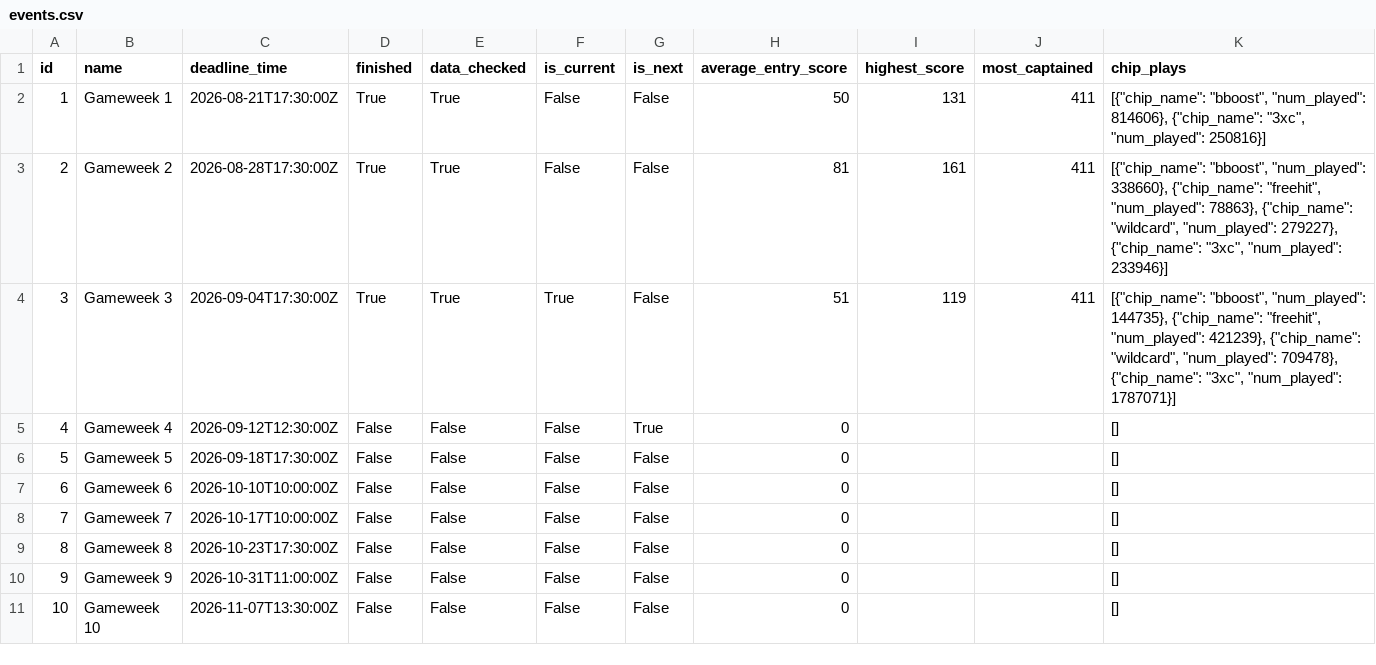
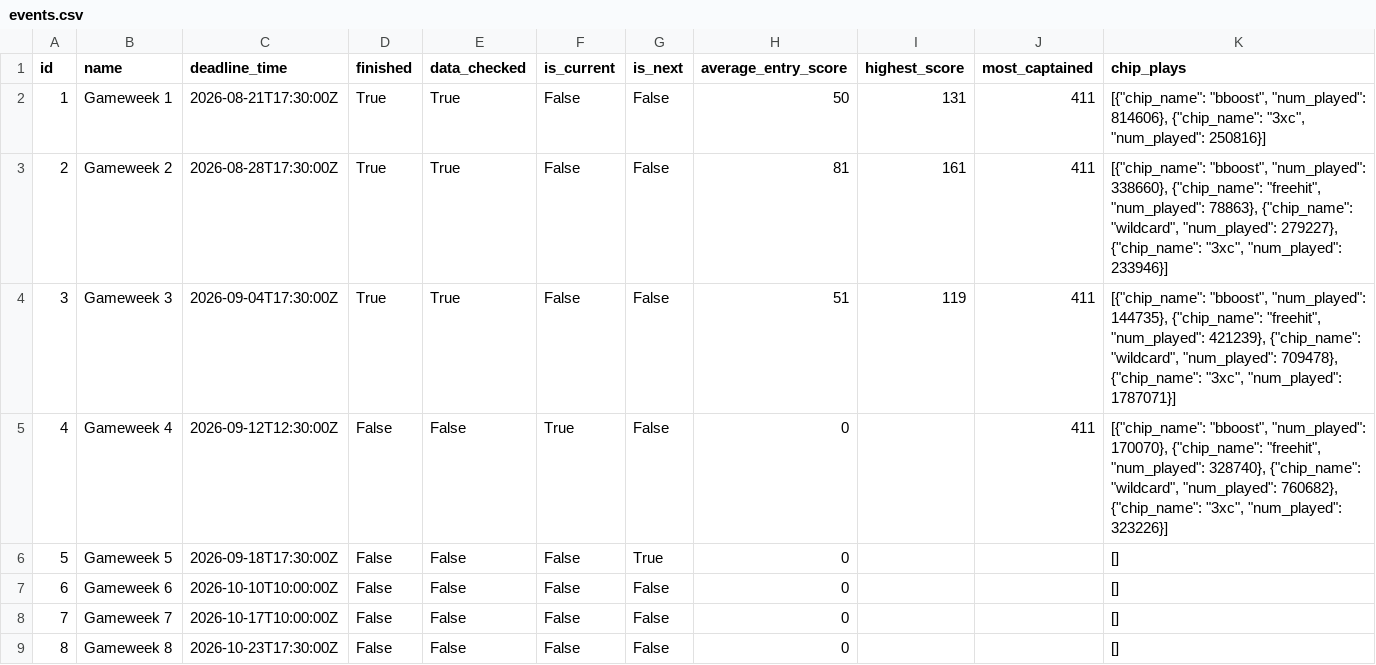
Before and after one commit to steinim/fpl-data, a CSV file: data/events.csv, drawn as a sheet; only a part is shown; the shorter side is filled out with more unchanged rows.

```diff
--- a/data/events.csv
+++ b/data/events.csv
@@ -3,5 +3,5 @@ id,name,deadline_time,finished,data_checked,is_current,is_next,average_entry_sco
 2,Gameweek 2,2026-08-28T17:30:00Z,True,True,False,False,81,161,411,"[{""chip_name"": ""bboost"", ""num_played"": 338660}, {""chip_name"": ""freehit"", ""num_played"": 78863}, {""chip_name"": ""wildcard"", ""num_played"": 279227}, {""chip_name"": ""3xc"", ""num_played"": 233946}]"
-3,Gameweek 3,2026-09-04T17:30:00Z,True,True,True,False,51,119,411,"[{""chip_name"": ""bboost"", ""num_played"": 144735}, {""chip_name"": ""freehit"", ""num_played"": 421239}, {""chip_name"": ""wildcard"", ""num_played"": 709478}, {""chip_name"": ""3xc"", ""num_played"": 1787071}]"
-4,Gameweek 4,2026-09-12T12:30:00Z,False,False,False,True,0,,,[]
-5,Gameweek 5,2026-09-18T17:30:00Z,False,False,False,False,0,,,[]
+3,Gameweek 3,2026-09-04T17:30:00Z,True,True,False,False,51,119,411,"[{""chip_name"": ""bboost"", ""num_played"": 144735}, {""chip_name"": ""freehit"", ""num_played"": 421239}, {""chip_name"": ""wildcard"", ""num_played"": 709478}, {""chip_name"": ""3xc"", ""num_played"": 1787071}]"
+4,Gameweek 4,2026-09-12T12:30:00Z,False,False,True,False,0,,411,"[{""chip_name"": ""bboost"", ""num_played"": 170070}, {""chip_name"": ""freehit"", ""num_played"": 328740}, {""chip_name"": ""wildcard"", ""num_played"": 760682}, {""chip_name"": ""3xc"", ""num_played"": 323226}]"
+5,Gameweek 5,2026-09-18T17:30:00Z,False,False,False,True,0,,,[]
 6,Gameweek 6,2026-10-10T10:00:00Z,False,False,False,False,0,,,[]
```
Also changed, not shown: data/entry/history.csv, data/fixtures.csv, 12 other files.
